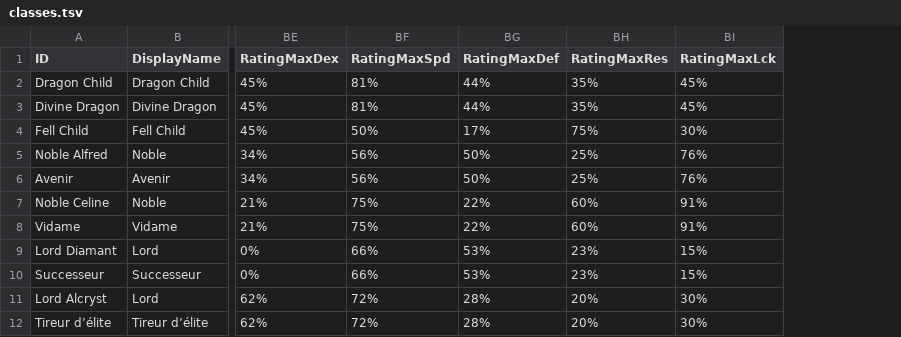
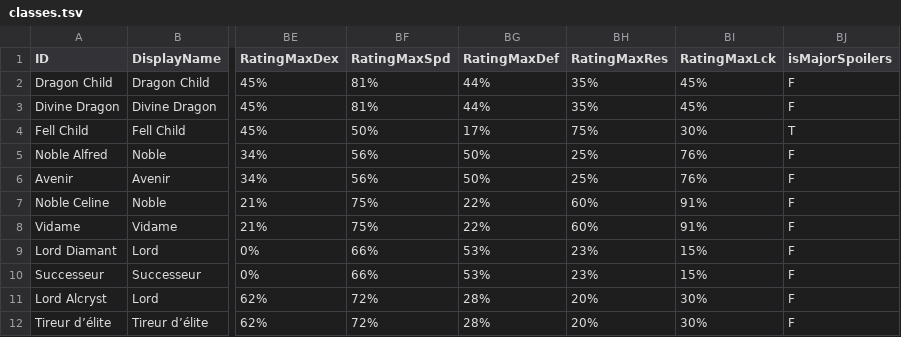
Before and after one commit to thierrylee/fe-engage-db, a TSV file: assets/assets/database/classes.tsv, drawn as a sheet; only a part is shown, gaps mark what is left out; the diff names each change by its address in the sheet, - before the commit and + after, or states it on an @@ line.

```diff
--- a/assets/assets/database/classes.tsv
+++ b/assets/assets/database/classes.tsv
+column BJ (isMajorSpoilers), rows 2-12: F | F | T | F | F | F | F | F | F | F | F
```
Also changed, not shown: 6 other files.
